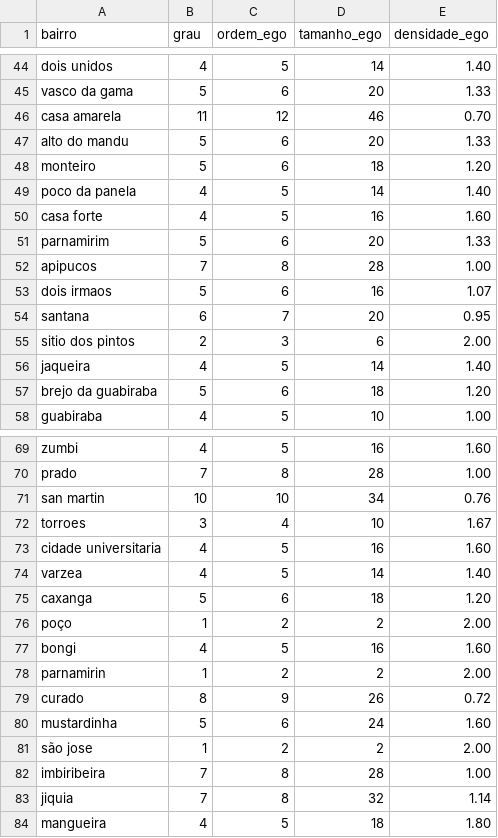
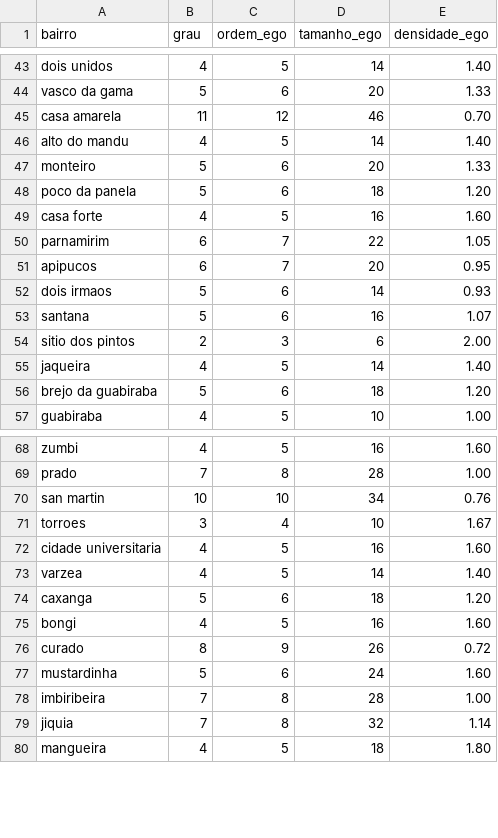
Before and after one commit to seconds4decay/projeto-grafos, a CSV file: out/ego_bairro.csv, drawn as a sheet; only a part is shown, gaps mark what is left out; the diff covers the shown part only.

```diff
--- a/out/ego_bairro.csv
+++ b/out/ego_bairro.csv
@@ -46,10 +45,10 @@ vasco da gama,5,6,20,1.33
 casa amarela,11,12,46,0.70
-alto do mandu,5,6,20,1.33
-monteiro,5,6,18,1.20
-poco da panela,4,5,14,1.40
+alto do mandu,4,5,14,1.40
+monteiro,5,6,20,1.33
+poco da panela,5,6,18,1.20
 casa forte,4,5,16,1.60
-parnamirim,5,6,20,1.33
-apipucos,7,8,28,1.00
-dois irmaos,5,6,16,1.07
-santana,6,7,20,0.95
+parnamirim,6,7,22,1.05
+apipucos,6,7,20,0.95
+dois irmaos,5,6,14,0.93
+santana,5,6,16,1.07
 sitio dos pintos,2,3,6,2.00
@@ -75,8 +74,5 @@ varzea,4,5,14,1.40
 caxanga,5,6,18,1.20
-poço,1,2,2,2.00
 bongi,4,5,16,1.60
-parnamirin,1,2,2,2.00
 curado,8,9,26,0.72
 mustardinha,5,6,24,1.60
-são jose,1,2,2,2.00
 imbiribeira,7,8,28,1.00
```
Also changed, not shown: 2 added rows, 4 removed rows and 44 edited cells elsewhere in this file, data/adjacencias_bairros.csv, out/distancias_enderecos.csv, 9 other files.
